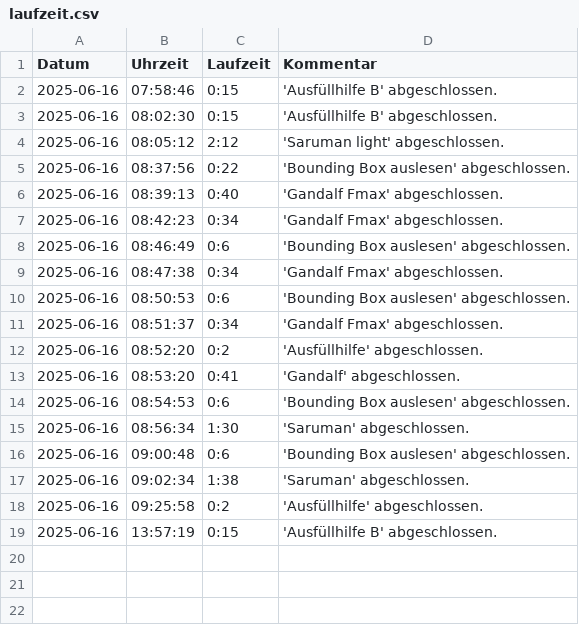
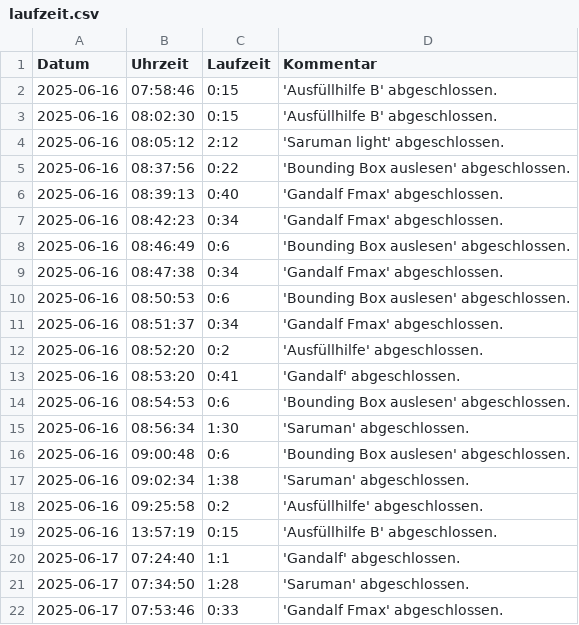
Before and after one commit to dampfwolke/blankmaker, a CSV file: stats/laufzeit.csv, drawn as a sheet; the diff names each change by its address in the sheet, - before the commit and + after, or states it on an @@ line.

Commit message:
Statusbar Kommentare verbessert

```diff
--- a/stats/laufzeit.csv
+++ b/stats/laufzeit.csv
+row 20: 2025-06-17 | 07:24:40 | 1:1 | 'Gandalf' abgeschlossen.
+row 21: 2025-06-17 | 07:34:50 | 1:28 | 'Saruman' abgeschlossen.
+row 22: 2025-06-17 | 07:53:46 | 0:33 | 'Gandalf Fmax' abgeschlossen.
```
Also changed, not shown: 3 other files.
